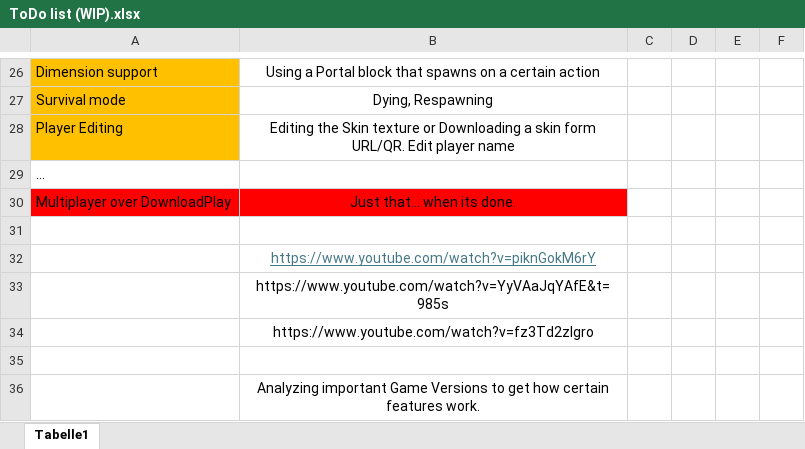
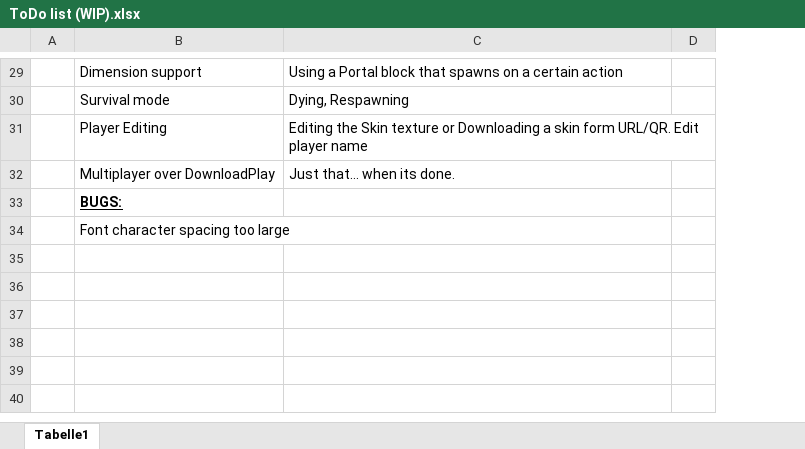
Before and after one commit to EinfachEli08/3DSCraft, an Excel workbook: ToDo list (WIP).xlsx, sheet Tabelle1, drawn as a sheet; only a part is shown, gaps mark what is left out; values as stored, in another font and other column widths than the file's, no borders; removed rows and columns are numbered as before the commit, all else as after; the diff covers the shown part only; the diff names each change by its address in the sheet, - before the commit and + after, or states it on an @@ line.

```diff
--- a/ToDo list (WIP).xlsx (sheet Tabelle1)
+++ b/ToDo list (WIP).xlsx (sheet Tabelle1)
+column A, empty
-column C, empty
-column D, empty
-column E, empty
-column F, empty
+column D, empty
-B29:B31 fill: #FFC000
+B29:B31 fill: none
-C29:C31 alignment: center
+C29:C31 alignment: left
-row 29: …
-B32:C32 fill: #FF0000
+B32:C32 fill: none
-C32 alignment: center
+C32 alignment: left
-B33: (empty)
+B33: BUGS:
-row 32:  | https://www.youtube.com/watch?v=piknGokM6rY
-row 33:  | https://www.youtube.com/watch?v=YyVAaJqYAfE&t=985s
-row 34:  | https://www.youtube.com/watch?v=fz3Td2zlgro
-B34: (empty)
+B34: Font character spacing too large
-row 36:  | Analyzing important Game Versions to get how certain features work.
```
Also changed, not shown: 3 added rows, 4 edited cells and cell formats elsewhere in this sheet.
